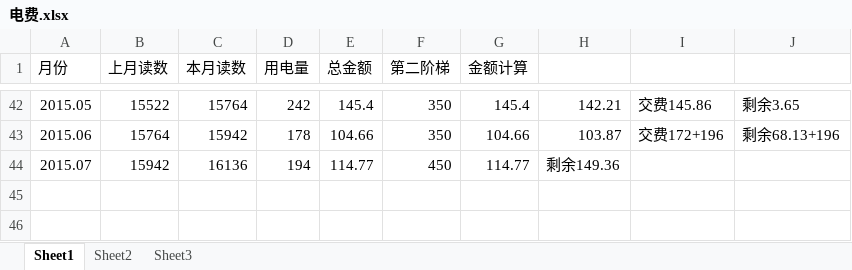
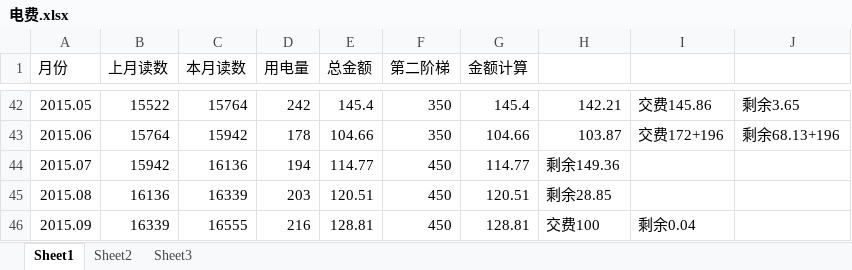
Before and after one commit to cnmud/832588m1pwG22w5t74PT0odv657C7m, an Excel workbook: 我的家/电费.xlsx, sheet Sheet1, drawn as a sheet; only a part is shown, gaps mark what is left out; values as stored, in another font and other column widths than the file's, no borders; the diff names each change by its address in the sheet, - before the commit and + after, or states it on an @@ line.

```diff
--- a/我的家/电费.xlsx (sheet Sheet1)
+++ b/我的家/电费.xlsx (sheet Sheet1)
+row 45: 2015.08 | 16136 | 16339 | 203 | 120.51 | 450 | 120.51 | 剩余28.85
+row 46: 2015.09 | 16339 | 16555 | 216 | 128.81 | 450 | 128.81 | 交费100 | 剩余0.04
```
Also changed, not shown: 我的家/招财宝.xlsx, 1 other file.
